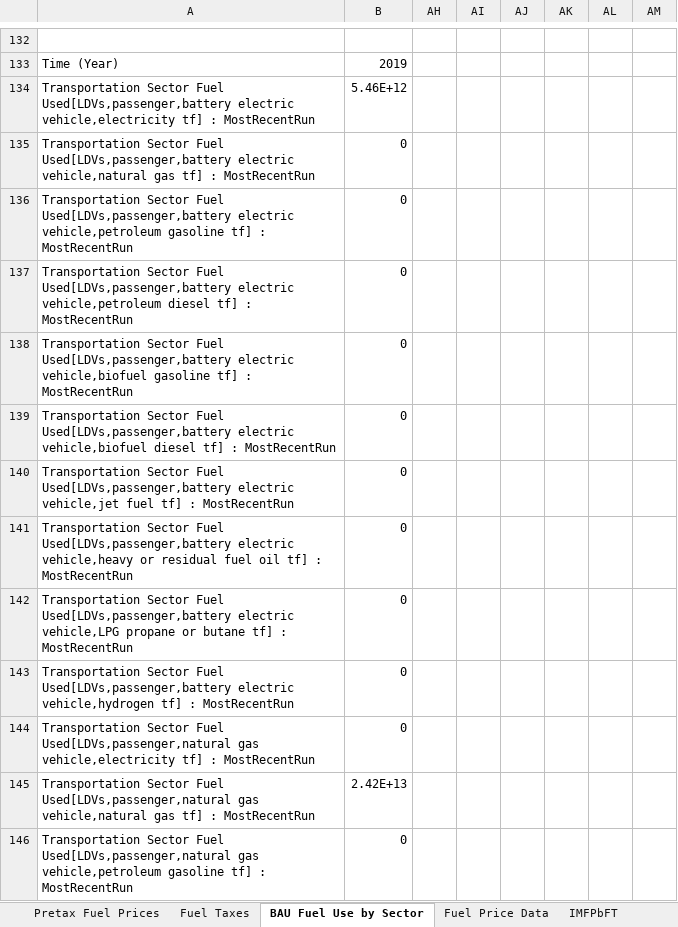
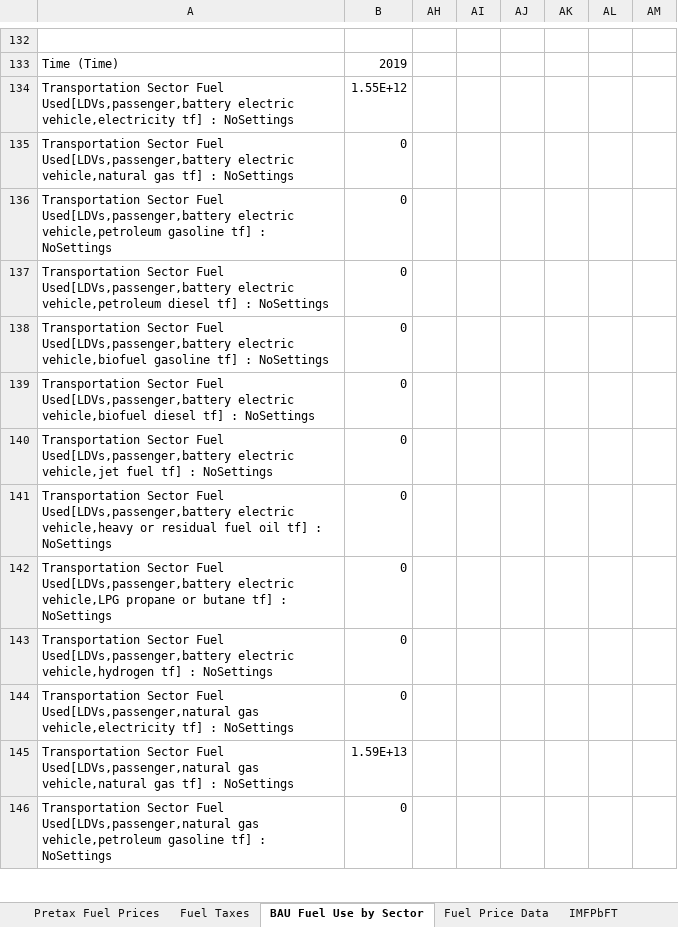
Before and after one commit to EnergyInnovation/eps-india, an Excel workbook: InputData/fuels/IMFPbFT/Intnl Market Fuel Price by Fuel Type.xlsx, sheet BAU Fuel Use by Sector, drawn as a sheet; only a part is shown, gaps mark what is left out; values as stored, in another font and other column widths than the file's, no borders; the diff covers the shown part only; the diff names each change by its address in the sheet, - before the commit and + after, or states it on an @@ line.

```diff
--- a/InputData/fuels/IMFPbFT/Intnl Market Fuel Price by Fuel Type.xlsx (sheet BAU Fuel Use by Sector)
+++ b/InputData/fuels/IMFPbFT/Intnl Market Fuel Price by Fuel Type.xlsx (sheet BAU Fuel Use by Sector)
-A133: Time (Year)
+A133: Time (Time)
-A134: …tf] : MostRecentRun
+A134: …tf] : NoSettings
-B134: 5.46E+12
+B134: 1.55E+12
-A135: …tf] : MostRecentRun
+A135: …tf] : NoSettings
-A136: …tf] : MostRecentRun
+A136: …tf] : NoSettings
-A137: …tf] : MostRecentRun
+A137: …tf] : NoSettings
-A138: …tf] : MostRecentRun
+A138: …tf] : NoSettings
-A139: …tf] : MostRecentRun
+A139: …tf] : NoSettings
-A140: …tf] : MostRecentRun
+A140: …tf] : NoSettings
-A141: …tf] : MostRecentRun
+A141: …tf] : NoSettings
-A142: …tf] : MostRecentRun
+A142: …tf] : NoSettings
-A143: …tf] : MostRecentRun
+A143: …tf] : NoSettings
-A144: …tf] : MostRecentRun
+A144: …tf] : NoSettings
-A145: …tf] : MostRecentRun
+A145: …tf] : NoSettings
-B145: 2.42E+13
+B145: 1.59E+13
-A146: …tf] : MostRecentRun
+A146: …tf] : NoSettings
```
Also changed, not shown: other rows of this sheet, hidden cells, charts or pictures, 3 other files.
